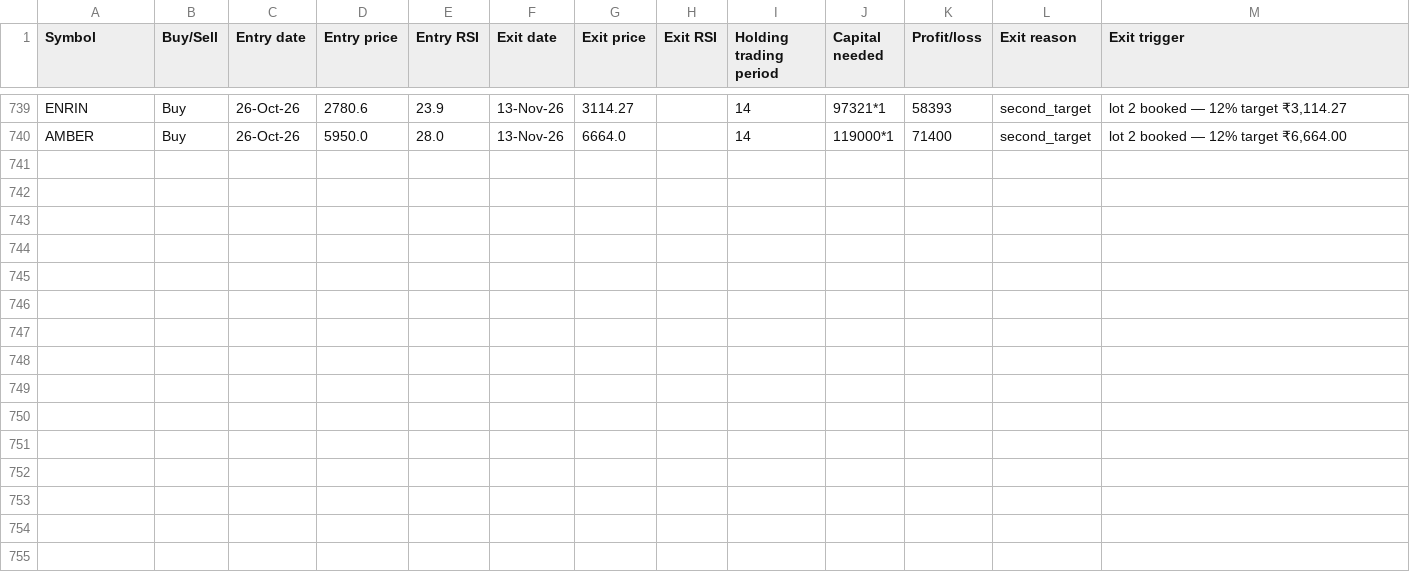
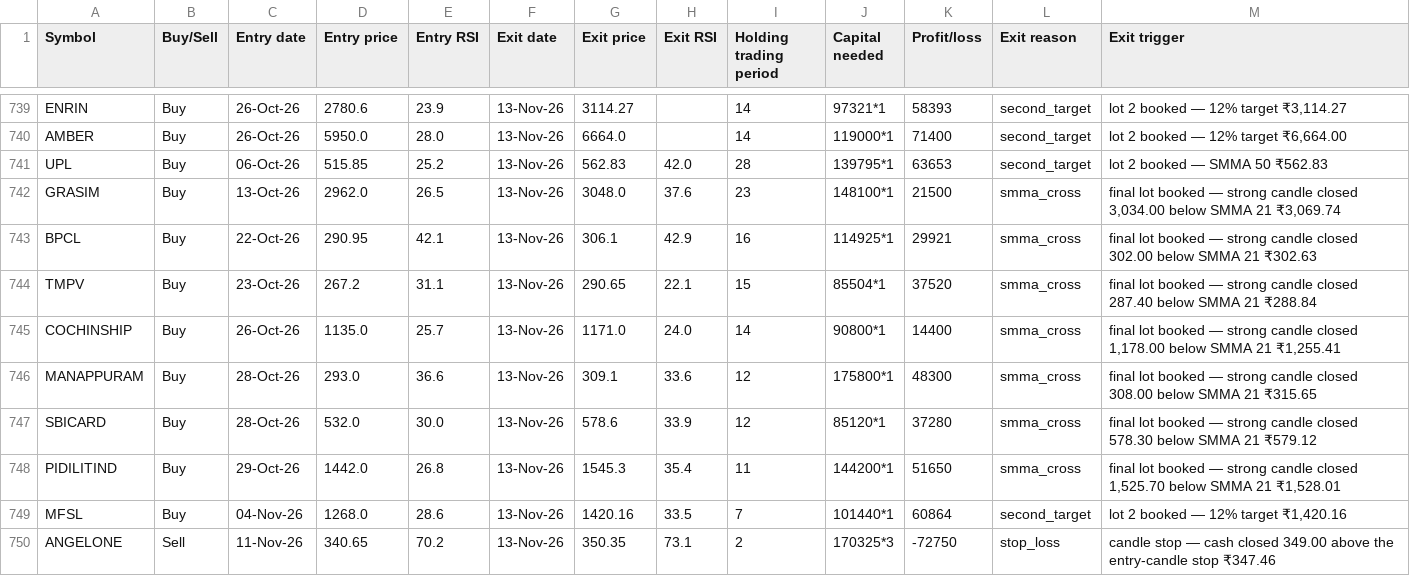
Before and after one commit to AbhilashMunnur/oi-with-stocks, a CSV file: data/rsi_candle_3m_2w_paper_trades.csv, drawn as a sheet; only a part is shown, gaps mark what is left out; the diff names each change by its address in the sheet, - before the commit and + after, or states it on an @@ line.

```diff
--- a/data/rsi_candle_3m_2w_paper_trades.csv
+++ b/data/rsi_candle_3m_2w_paper_trades.csv
+row 741: UPL | Buy | 06-Oct-26 | 515.85 | 25.2 | 13-Nov-26 | 562.83 | 42.0 | 28 | 139795*1 | 63653 | second_target | lot 2 booked — SMMA 50 ₹562.83
+row 742: GRASIM | Buy | 13-Oct-26 | 2962.0 | 26.5 | 13-Nov-26 | 3048.0 | 37.6 | 23 | 148100*1 | 21500 | smma_cross | final lot booked — strong candle closed 3,034.00 below SMMA 21 ₹3,069.74
+row 743: BPCL | Buy | 22-Oct-26 | 290.95 | 42.1 | 13-Nov-26 | 306.1 | 42.9 | 16 | 114925*1 | 29921 | smma_cross | final lot booked — strong candle closed 302.00 below SMMA 21 ₹302.63
+row 744: TMPV | Buy | 23-Oct-26 | 267.2 | 31.1 | 13-Nov-26 | 290.65 | 22.1 | 15 | 85504*1 | 37520 | smma_cross | final lot booked — strong candle closed 287.40 below SMMA 21 ₹288.84
+row 745: COCHINSHIP | Buy | 26-Oct-26 | 1135.0 | 25.7 | 13-Nov-26 | 1171.0 | 24.0 | 14 | 90800*1 | 14400 | smma_cross | final lot booked — strong candle closed 1,178.00 below SMMA 21 ₹1,255.41
+row 746: MANAPPURAM | Buy | 28-Oct-26 | 293.0 | 36.6 | 13-Nov-26 | 309.1 | 33.6 | 12 | 175800*1 | 48300 | smma_cross | final lot booked — strong candle closed 308.00 below SMMA 21 ₹315.65
+row 747: SBICARD | Buy | 28-Oct-26 | 532.0 | 30.0 | 13-Nov-26 | 578.6 | 33.9 | 12 | 85120*1 | 37280 | smma_cross | final lot booked — strong candle closed 578.30 below SMMA 21 ₹579.12
+row 748: PIDILITIND | Buy | 29-Oct-26 | 1442.0 | 26.8 | 13-Nov-26 | 1545.3 | 35.4 | 11 | 144200*1 | 51650 | smma_cross | final lot booked — strong candle closed 1,525.70 below SMMA 21 ₹1,528.01
+row 749: MFSL | Buy | 04-Nov-26 | 1268.0 | 28.6 | 13-Nov-26 | 1420.16 | 33.5 | 7 | 101440*1 | 60864 | second_target | lot 2 booked — 12% target ₹1,420.16
+row 750: ANGELONE | Sell | 11-Nov-26 | 340.65 | 70.2 | 13-Nov-26 | 350.35 | 73.1 | 2 | 170325*3 | -72750 | stop_loss | candle stop — cash closed 349.00 above the entry-candle stop ₹347.46
```
Also changed, not shown: data/heikin_ashi_paper_trades.csv, data/rsi_candle_3lot_paper_trades.csv, 6 other files.
